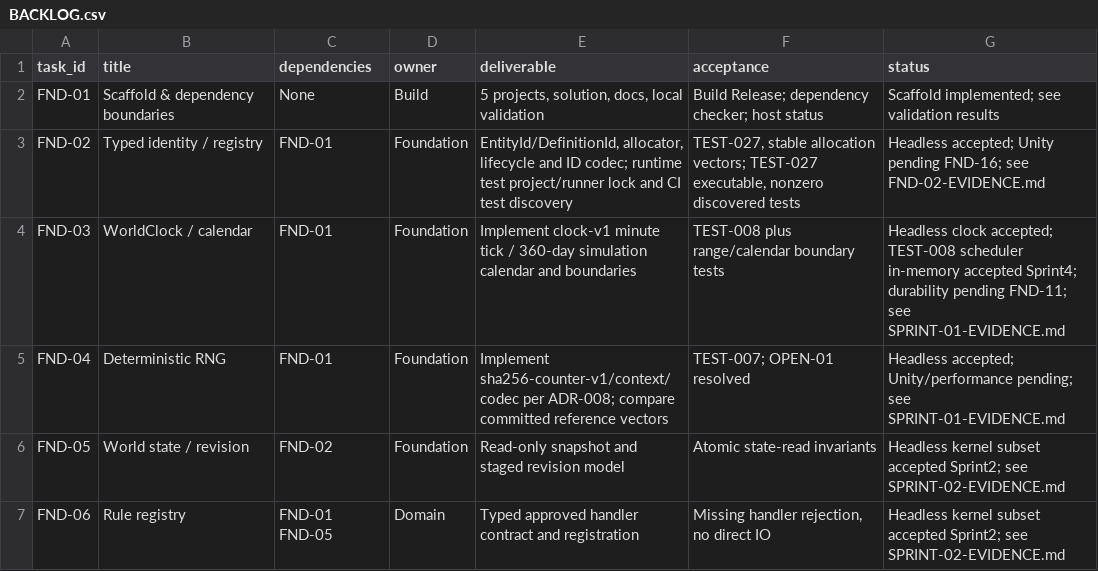
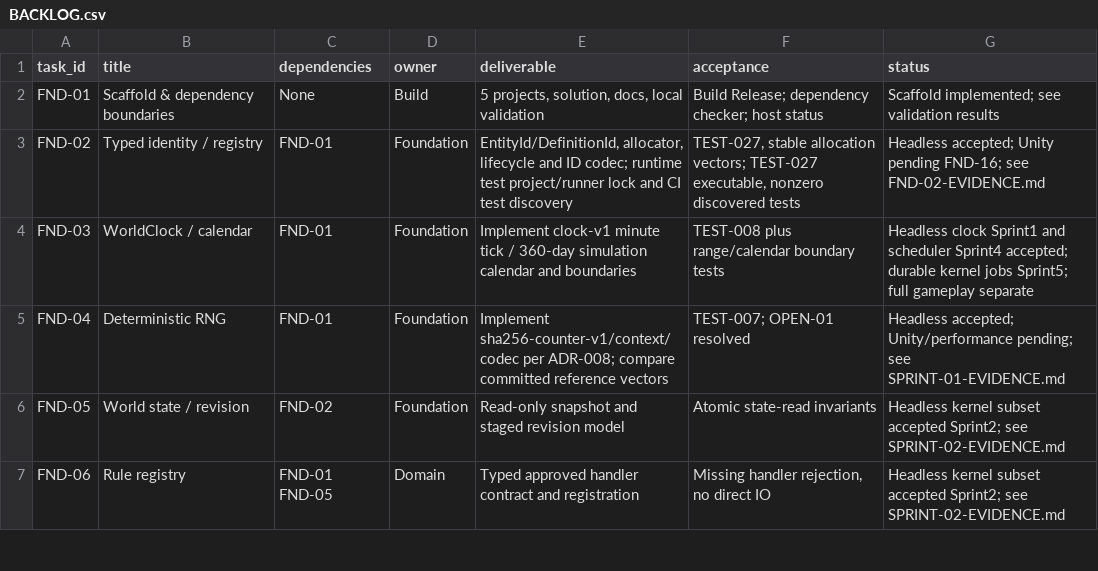
Before and after one commit to nguyenhaisy1/mythical_dnd, a CSV file: docs/production/BACKLOG.csv, drawn as a sheet; only a part is shown; the diff covers the shown part only.

```diff
--- a/docs/production/BACKLOG.csv
+++ b/docs/production/BACKLOG.csv
@@ -3,3 +3,3 @@ FND-01,Scaffold & dependency boundaries,None,Build,"5 projects, solution, docs,
 FND-02,Typed identity / registry,FND-01,Foundation,"EntityId/DefinitionId, allocator, lifecycle and ID codec; runtime test project/runner lock and CI test discovery","TEST-027, stable allocation vectors; TEST-027 executable, nonzero discovered tests",Headless accepted; Unity pending FND-16; see FND-02-EVIDENCE.md
-FND-03,WorldClock / calendar,FND-01,Foundation,Implement clock-v1 minute tick / 360-day simulation calendar and boundaries,TEST-008 plus range/calendar boundary tests,Headless clock accepted; TEST-008 scheduler in-memory accepted Sprint4; durability pending FND-11; see SPRINT-01-EVIDENCE.md
+FND-03,WorldClock / calendar,FND-01,Foundation,Implement clock-v1 minute tick / 360-day simulation calendar and boundaries,TEST-008 plus range/calendar boundary tests,Headless clock Sprint1 and scheduler Sprint4 accepted; durable kernel jobs Sprint5; full gameplay separate
 FND-04,Deterministic RNG,FND-01,Foundation,Implement sha256-counter-v1/context/codec per ADR-008; compare committed reference vectors,TEST-007; OPEN-01 resolved,Headless accepted; Unity/performance pending; see SPRINT-01-EVIDENCE.md
```
Also changed, not shown: 6 edited cells elsewhere in this file, docs/governance/OPEN-DECISIONS.csv, docs/qa/TEST-MATRIX.csv, 24 other files.
